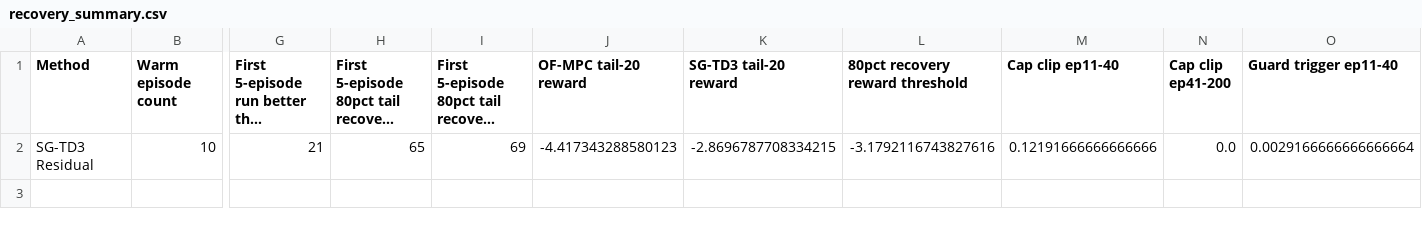
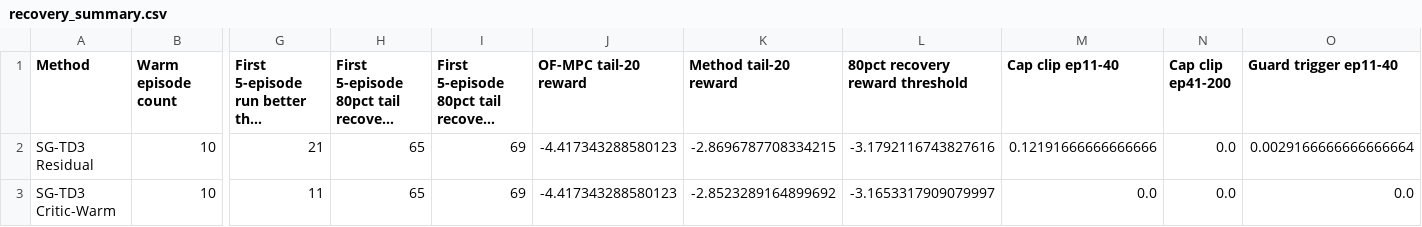
Before and after one commit to amirhm10/RLAssistedMPC, a CSV file: report/figures/polymer_residual_algorithm_comparison_20260601/recovery_summary.csv, drawn as a sheet; only a part is shown, gaps mark what is left out; long unchanged cells end in …; rows hold the shown columns only; the diff names each change by its address in the sheet, - before the commit and + after, or states it on an @@ line.

```diff
--- a/report/figures/polymer_residual_algorithm_comparison_20260601/recovery_summary.csv
+++ b/report/figures/polymer_residual_algorithm_comparison_20260601/recovery_summary.csv
-K1: SG-TD3 tail-20 reward
+K1: Method tail-20 reward
+row 3: SG-TD3 Critic-Warm | 10 | 11 | 65 | 69 | -4.417343288580123 | -2.8523289164899692 | -3.1653317909079997 | 0.0 | 0.0 | 0.0
```
Also changed, not shown: report/figures/polymer_residual_algorithm_comparison_20260601/late_residual_summary.csv, report/figures/polymer_residual_algorithm_comparison_20260601/performance_summary.csv, 22 other files.
